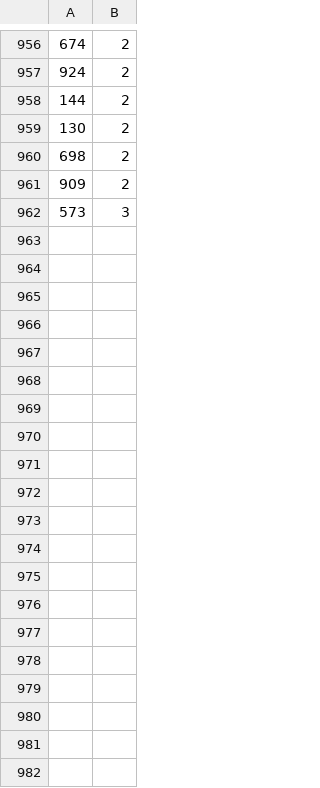
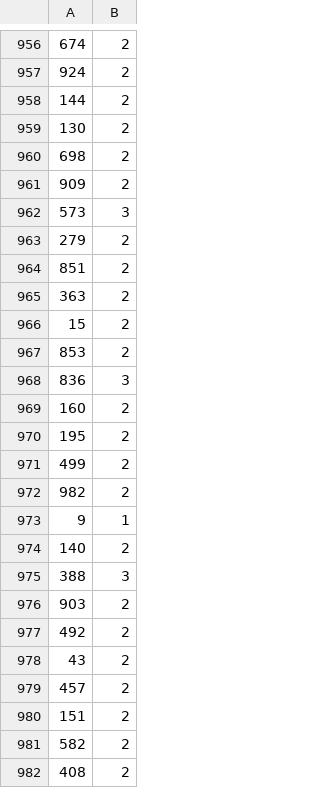
Before and after one commit to lovis-heindrich/superposition, a CSV file: data/gp2_large_spectrum_labels_v2.csv, drawn as a sheet; only a part is shown, gaps mark what is left out; the diff covers the shown part only; the diff names each change by its address in the sheet, - before the commit and + after, or states it on an @@ line.

Commit message:
save

```diff
--- a/data/gp2_large_spectrum_labels_v2.csv
+++ b/data/gp2_large_spectrum_labels_v2.csv
+row 963: 279 | 2
+row 964: 851 | 2
+row 965: 363 | 2
+row 966: 15 | 2
+row 967: 853 | 2
+row 968: 836 | 3
+row 969: 160 | 2
+row 970: 195 | 2
+row 971: 499 | 2
+row 972: 982 | 2
+row 973: 9 | 1
+row 974: 140 | 2
+row 975: 388 | 3
+row 976: 903 | 2
+row 977: 492 | 2
+row 978: 43 | 2
+row 979: 457 | 2
+row 980: 151 | 2
+row 981: 582 | 2
+row 982: 408 | 2
```
Also changed, not shown: 18 added rows elsewhere in this file.
